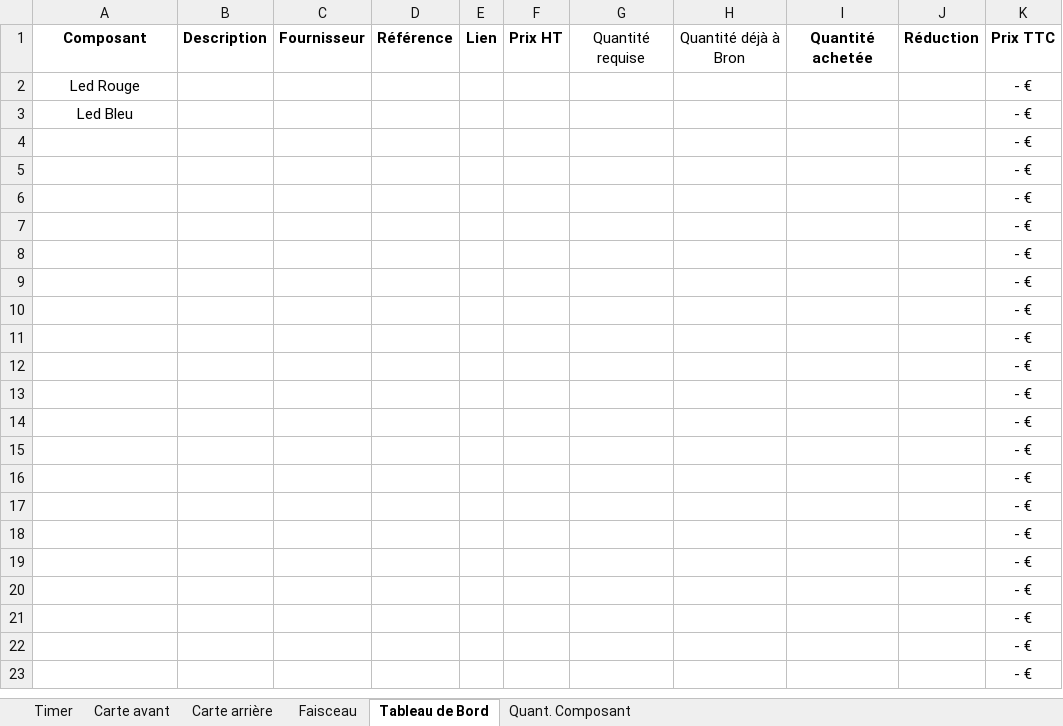
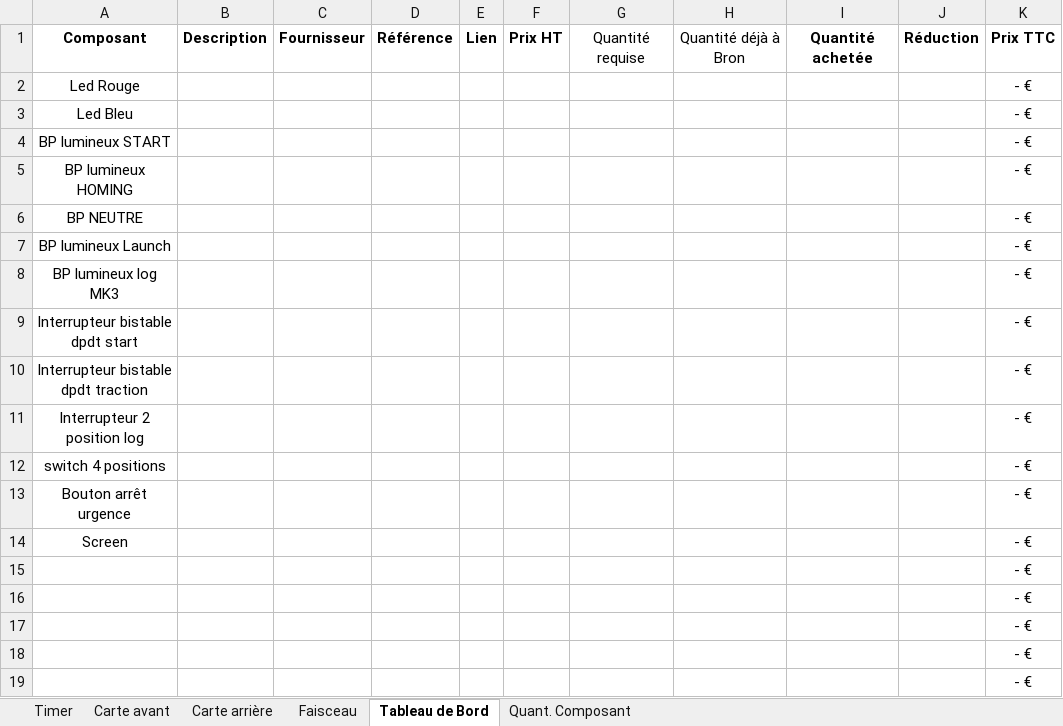
Before and after one commit to EOSCogniton/Ressources2020, an Excel workbook: EL_Electrical/Composant carte.xlsx, sheet Tableau de Bord, drawn as a sheet; only a part is shown; the shorter side is filled out with more unchanged rows; values as stored, in another font and other column widths than the file's, no borders; table styles not drawn; the diff names each change by its address in the sheet, - before the commit and + after, or states it on an @@ line.

Commit message:
maj composant

```diff
--- a/EL_Electrical/Composant carte.xlsx (sheet Tableau de Bord)
+++ b/EL_Electrical/Composant carte.xlsx (sheet Tableau de Bord)
-A4: (empty)
+A4: BP lumineux START
-A5: (empty)
+A5: BP lumineux HOMING
-A6: (empty)
+A6: BP NEUTRE
-A7: (empty)
+A7: BP lumineux Launch
-A8: (empty)
+A8: BP lumineux log MK3
-A9: (empty)
+A9: Interrupteur bistable dpdt start
-A10: (empty)
+A10: Interrupteur bistable dpdt traction
-A11: (empty)
+A11: Interrupteur 2 position log
-A12: (empty)
+A12: switch 4 positions
-A13: (empty)
+A13: Bouton arrêt urgence
-A14: (empty)
+A14: Screen
```
